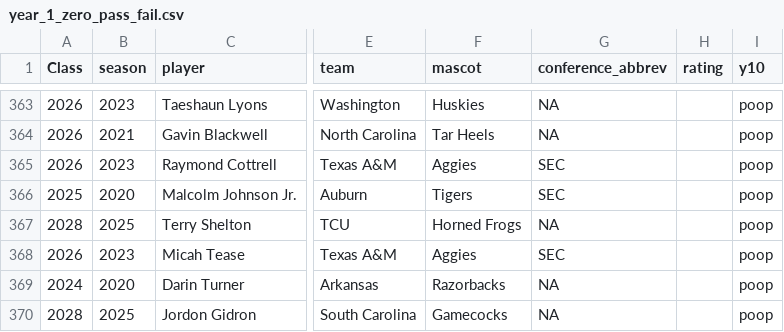
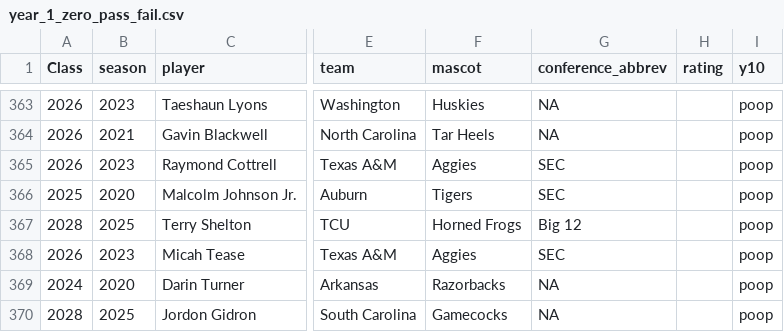
Before and after one commit to JerrickBackous/campus2canton-data, a CSV file: csv/year_1_zero_pass_fail.csv, drawn as a sheet; only a part is shown, gaps mark what is left out; the diff covers the shown part only; the diff names each change by its address in the sheet, - before the commit and + after, or states it on an @@ line.

```diff
--- a/csv/year_1_zero_pass_fail.csv
+++ b/csv/year_1_zero_pass_fail.csv
-G367 (conference_abbrev): NA
+G367 (conference_abbrev): Big 12
```
Also changed, not shown: 10 edited cells elsewhere in this file, 7 other files.
